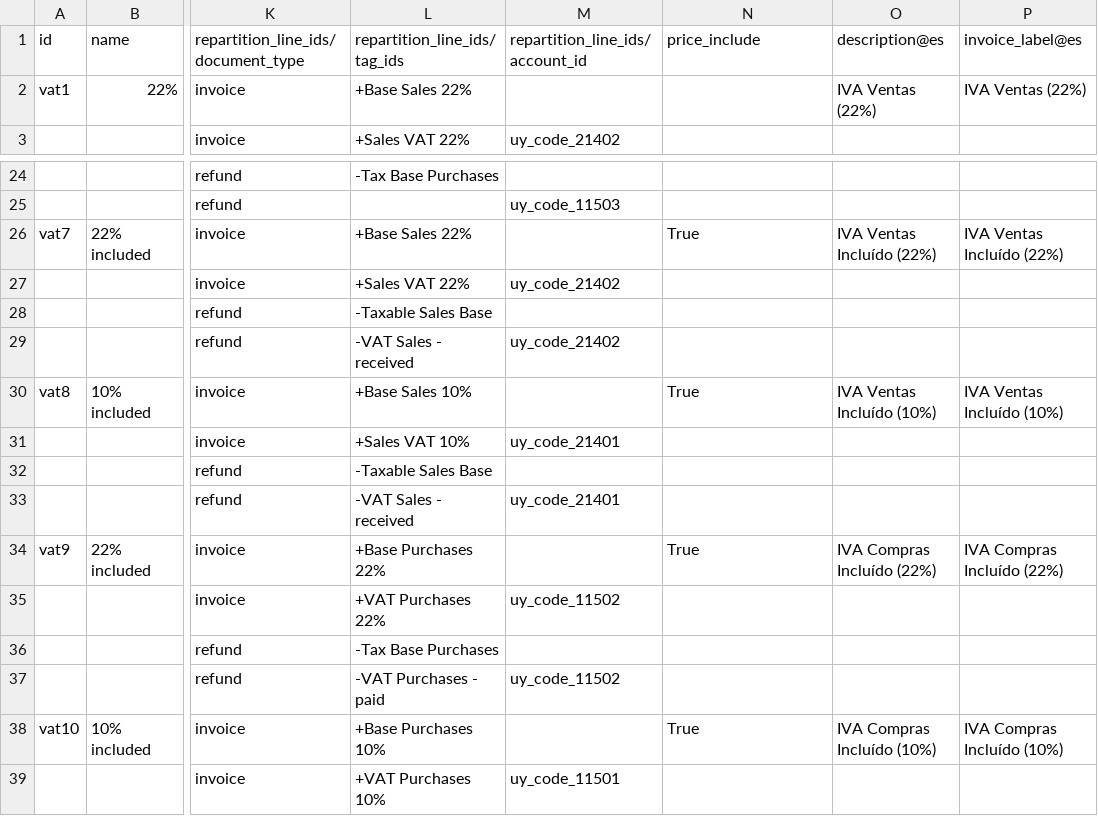
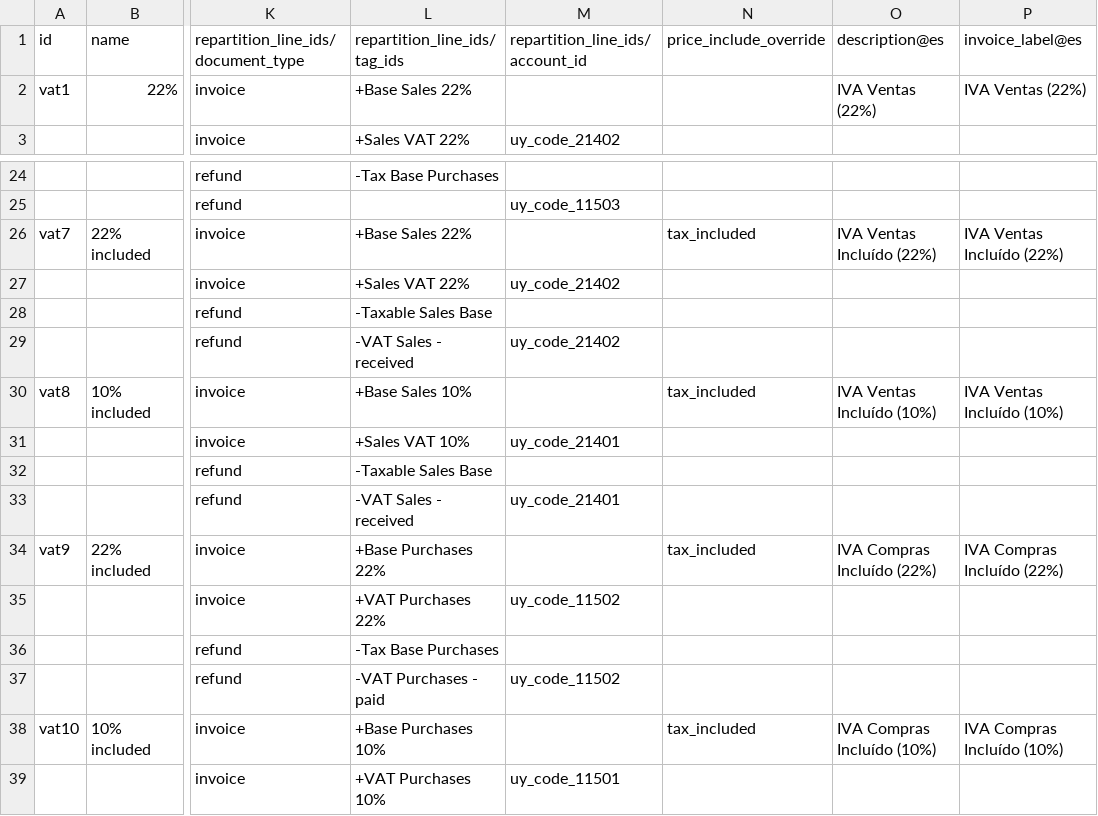
Before and after one commit to adhoc-cicd/odoo-odoo, a CSV file: addons/l10n_uy/data/template/account.tax-uy.csv, drawn as a sheet; only a part is shown, gaps mark what is left out; the diff names each change by its address in the sheet, - before the commit and + after, or states it on an @@ line.

Commit message:
[FIX] l10n_uy: fix included taxes data.
This pull request addresses an issue in PR #186444, which aimed to update l10n_uy by introducing 22% and 10% VAT-included tax options for sales and purchases. These changes support Uruguay’s practice of handling both tax-included and tax-excluded amounts per document.

However, the tax_included_override option was mistakenly not enabled for these VAT-included tax options. This PR resolves the issue by enabling the tax_included_override option for 22% and 10% VAT-included taxes.

Task Adhoc side: 43467
Task Latam side: 1294

closes odoo/odoo#190829

Signed-off-by: Antoine Dupuis (andu) <andu@odoo.com>

```diff
--- a/addons/l10n_uy/data/template/account.tax-uy.csv
+++ b/addons/l10n_uy/data/template/account.tax-uy.csv
-N1: price_include
+N1: price_include_override
-N26: True
+N26: tax_included
-N30: True
+N30: tax_included
-N34: True
+N34: tax_included
-N38: True
+N38: tax_included
```
